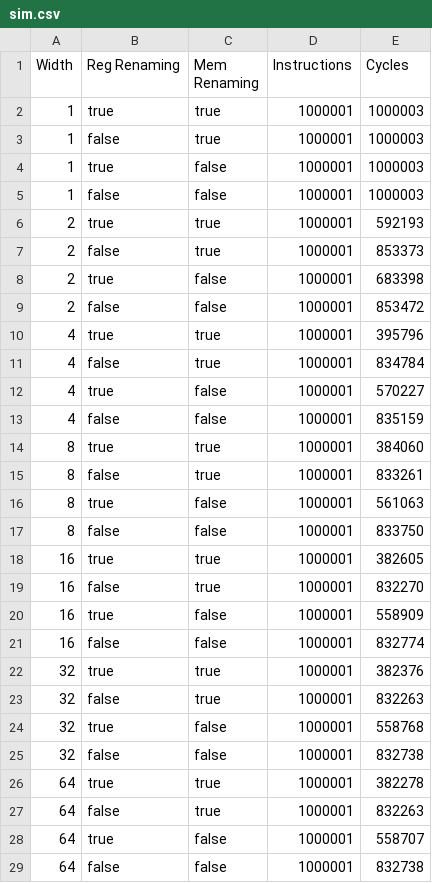
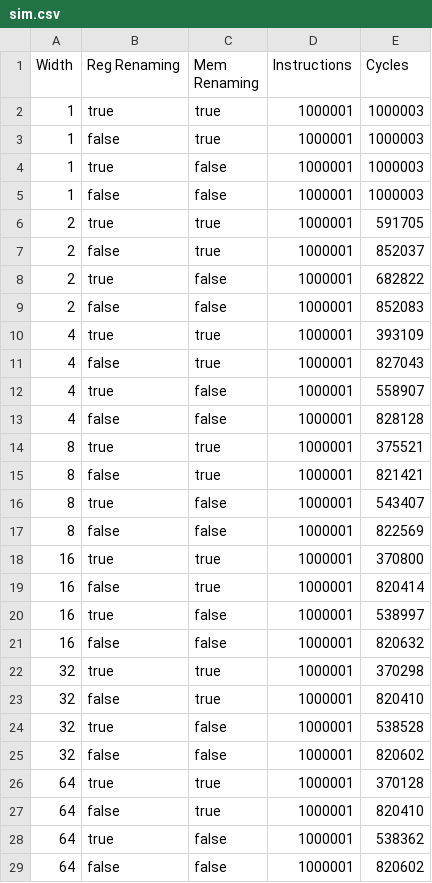
Before and after one commit to shyacint/modern_limits_of_ilp_18742, a CSV file: sim_results/exp3/SPEC06/lbm_trace.log/sim.csv, drawn as a sheet.

```diff
--- a/sim_results/exp3/SPEC06/lbm_trace.log/sim.csv
+++ b/sim_results/exp3/SPEC06/lbm_trace.log/sim.csv
@@ -5,25 +5,25 @@ Width,Reg Renaming,Mem Renaming,Instructions,Cycles
 1,false,false,1000001,1000003
-2,true,true,1000001,592193
-2,false,true,1000001,853373
-2,true,false,1000001,683398
-2,false,false,1000001,853472
-4,true,true,1000001,395796
-4,false,true,1000001,834784
-4,true,false,1000001,570227
-4,false,false,1000001,835159
-8,true,true,1000001,384060
-8,false,true,1000001,833261
-8,true,false,1000001,561063
-8,false,false,1000001,833750
-16,true,true,1000001,382605
-16,false,true,1000001,832270
-16,true,false,1000001,558909
-16,false,false,1000001,832774
-32,true,true,1000001,382376
-32,false,true,1000001,832263
-32,true,false,1000001,558768
-32,false,false,1000001,832738
-64,true,true,1000001,382278
-64,false,true,1000001,832263
-64,true,false,1000001,558707
-64,false,false,1000001,832738
+2,true,true,1000001,591705
+2,false,true,1000001,852037
+2,true,false,1000001,682822
+2,false,false,1000001,852083
+4,true,true,1000001,393109
+4,false,true,1000001,827043
+4,true,false,1000001,558907
+4,false,false,1000001,828128
+8,true,true,1000001,375521
+8,false,true,1000001,821421
+8,true,false,1000001,543407
+8,false,false,1000001,822569
+16,true,true,1000001,370800
+16,false,true,1000001,820414
+16,true,false,1000001,538997
+16,false,false,1000001,820632
+32,true,true,1000001,370298
+32,false,true,1000001,820410
+32,true,false,1000001,538528
+32,false,false,1000001,820602
+64,true,true,1000001,370128
+64,false,true,1000001,820410
+64,true,false,1000001,538362
+64,false,false,1000001,820602
```
Also changed, not shown: sim_results/exp3/SPEC06/omnetpp_trace.log/sim.csv, sim_results/exp3/SPEC06/povray_trace.log/sim.csv, 21 other files.
